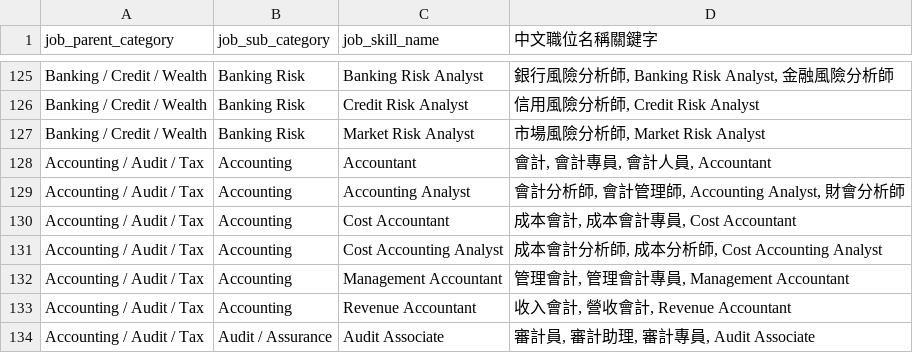
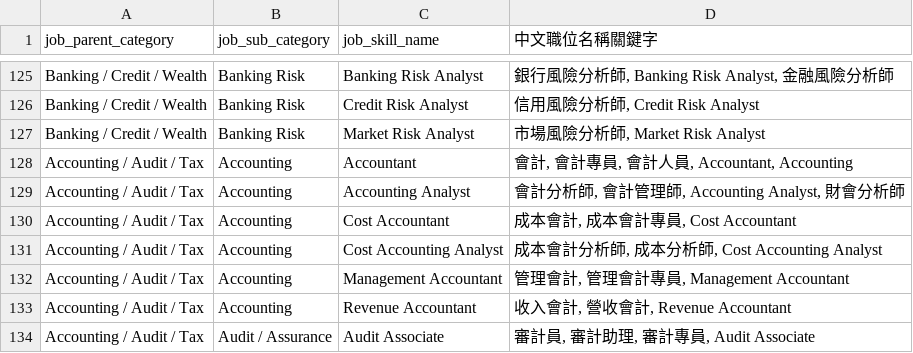
Before and after one commit to Hanklin999/Career_Overfitter, a CSV file: Job_taxonomy_byRole.csv, drawn as a sheet; only a part is shown, gaps mark what is left out.

```diff
--- a/Job_taxonomy_byRole.csv
+++ b/Job_taxonomy_byRole.csv
@@ -127,3 +127,3 @@ Banking / Credit / Wealth,Banking Risk,Credit Risk Analyst,"信用風險分析
 Banking / Credit / Wealth,Banking Risk,Market Risk Analyst,"市場風險分析師, Market Risk Analyst"
-Accounting / Audit / Tax,Accounting,Accountant,"會計, 會計專員, 會計人員, Accountant"
+Accounting / Audit / Tax,Accounting,Accountant,"會計, 會計專員, 會計人員, Accountant, Accounting"
 Accounting / Audit / Tax,Accounting,Accounting Analyst,"會計分析師, 會計管理師, Accounting Analyst, 財會分析師"
```
Also changed, not shown: 1 other file.
